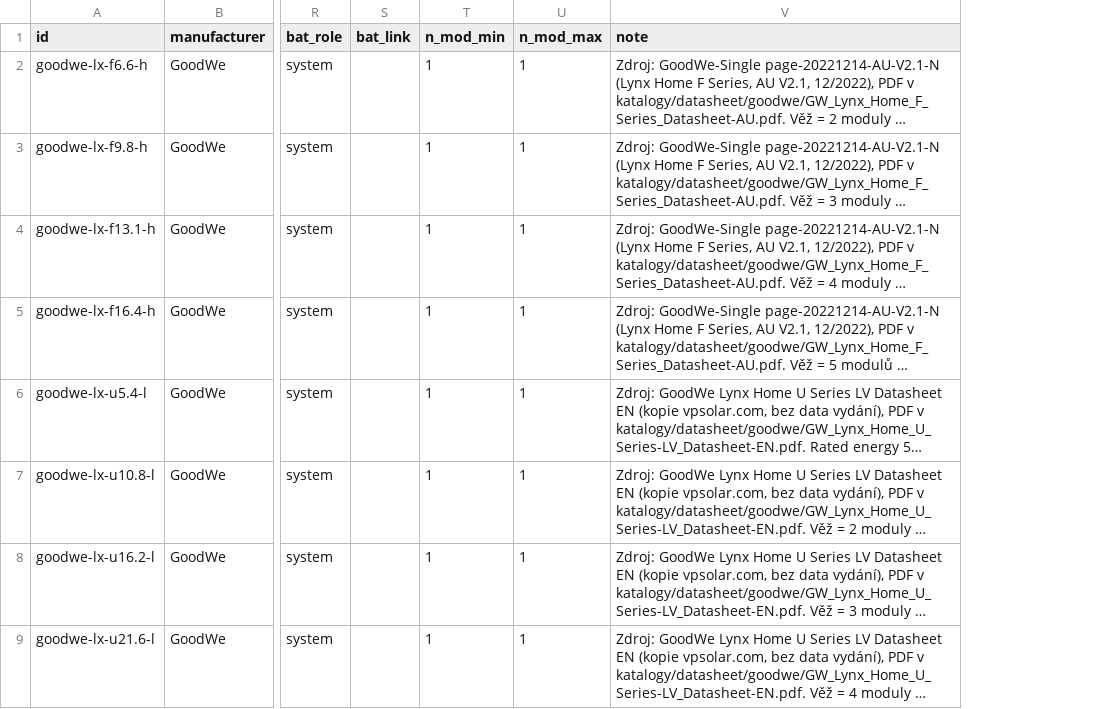
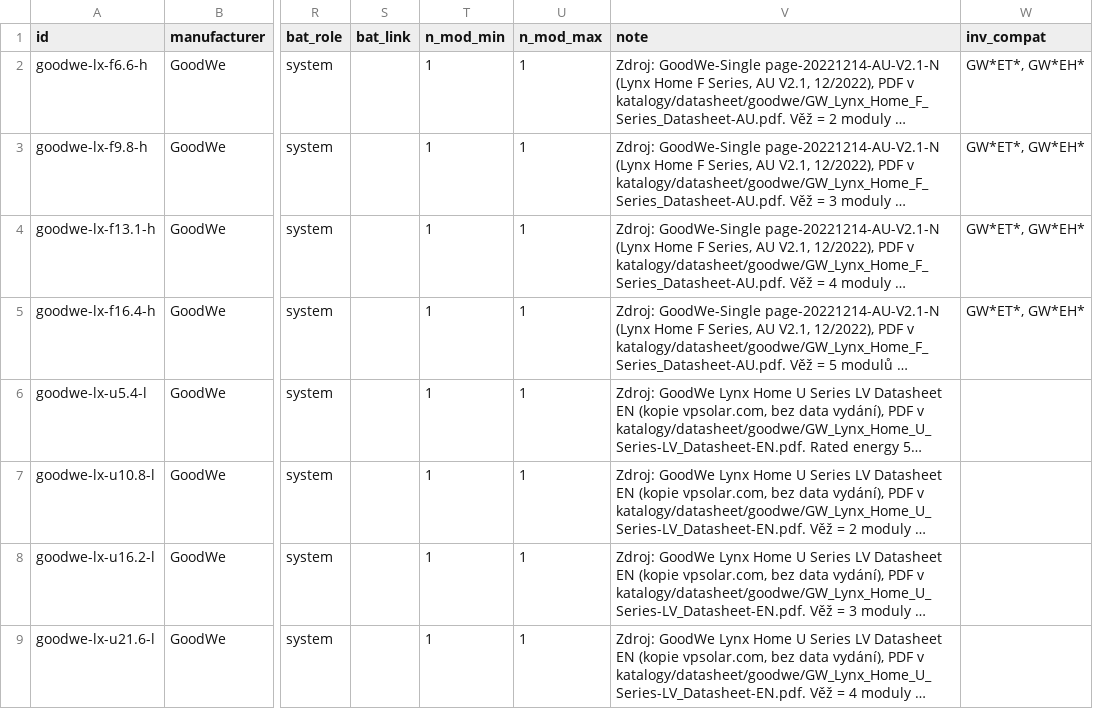
Before and after one commit to papro-thc/EnvoCAD, a CSV file: envocad/library/builtin/components/batteries_goodwe.csv, drawn as a sheet; only a part is shown, gaps mark what is left out; long unchanged cells end in …; the diff names each change by its address in the sheet, - before the commit and + after, or states it on an @@ line.

Commit message:
Hybridní střídač: svorky BAT a BACKUP, baterie podle kompatibility; EPS s chráničem a návratem do RD
- blok hybridního střídače má vždy svorku BACKUP (inverter_io hybrid=True)
- baterie: sloupec inv_compat, průvodce nabízí jen kompatibilní (volba i ostatní)
- EPS rodinného domu: střídač → chránič 30 mA → přepínač → XB → RD/HR → zálohované okruhy
- vícepól: přístroj napájený z přístroje i sběrnice visí pod přístrojem

```diff
--- a/envocad/library/builtin/components/batteries_goodwe.csv
+++ b/envocad/library/builtin/components/batteries_goodwe.csv
+column W (inv_compat), rows 2-5: all GW*ET*, GW*EH*
```
Also changed, not shown: envocad/library/builtin/components/batteries.csv, envocad/library/builtin/components/batteries_deye.csv, 26 other files.
